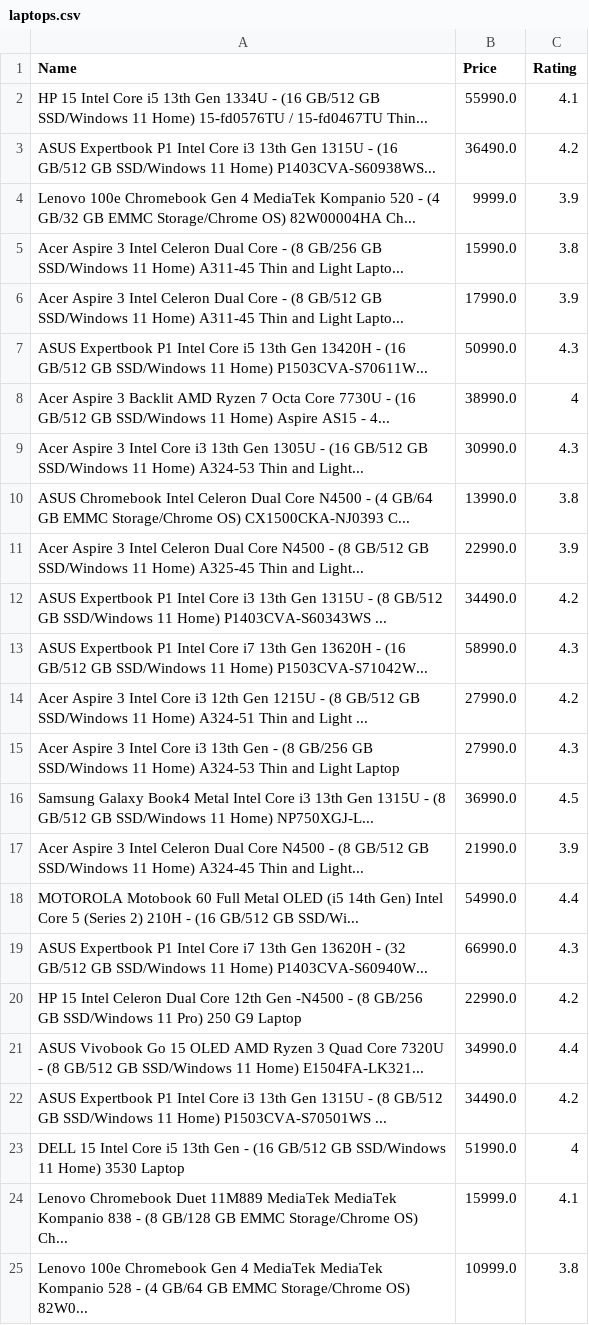
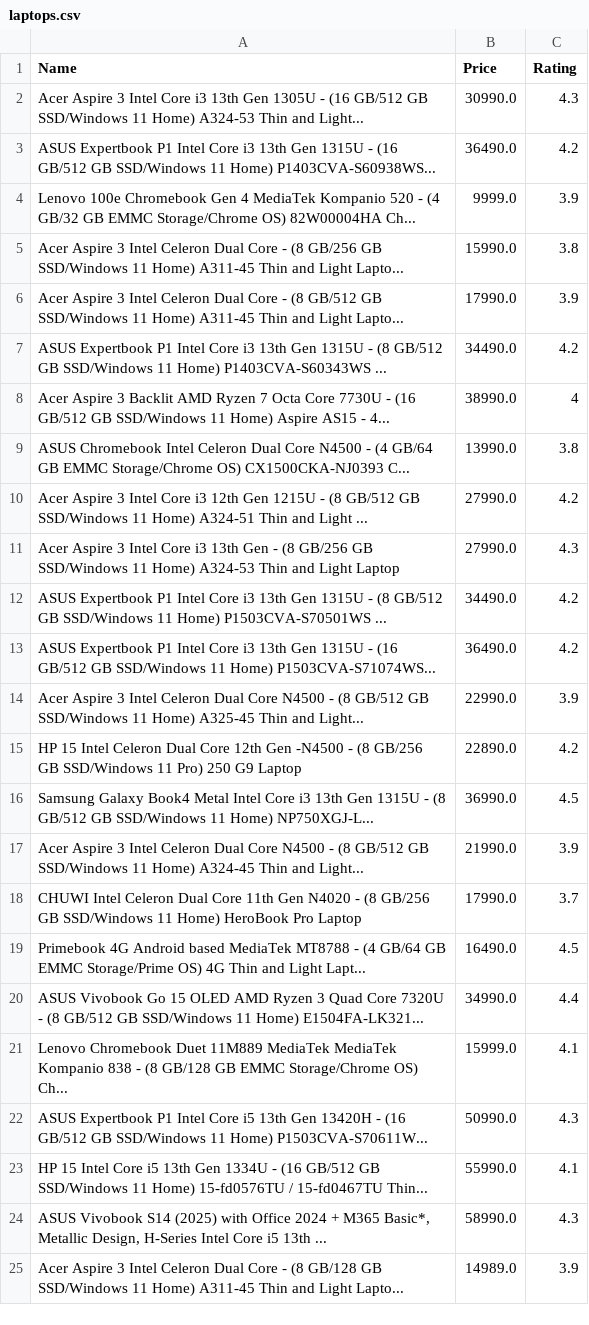
Before and after one commit to Sakshikabir/Flask-Scraping, a CSV file: laptops.csv, drawn as a sheet.

```diff
--- a/laptops.csv
+++ b/laptops.csv
@@ -1,3 +1,3 @@
 Name,Price,Rating
-HP 15 Intel Core i5 13th Gen 1334U - (16 GB/512 GB SSD/Windows 11 Home) 15-fd0576TU / 15-fd0467TU Thin...,55990.0,4.1
+Acer Aspire 3 Intel Core i3 13th Gen 1305U - (16 GB/512 GB SSD/Windows 11 Home) A324-53 Thin and Light...,30990.0,4.3
 ASUS Expertbook P1 Intel Core i3 13th Gen 1315U - (16 GB/512 GB SSD/Windows 11 Home) P1403CVA-S60938WS...,36490.0,4.2
@@ -6,20 +6,20 @@ Acer Aspire 3 Intel Celeron Dual Core - (8 GB/256 GB SSD/Windows 11 Home) A311-4
 Acer Aspire 3 Intel Celeron Dual Core - (8 GB/512 GB SSD/Windows 11 Home) A311-45 Thin and Light Lapto...,17990.0,3.9
-ASUS Expertbook P1 Intel Core i5 13th Gen 13420H - (16 GB/512 GB SSD/Windows 11 Home) P1503CVA-S70611W...,50990.0,4.3
+ASUS Expertbook P1 Intel Core i3 13th Gen 1315U - (8 GB/512 GB SSD/Windows 11 Home) P1403CVA-S60343WS ...,34490.0,4.2
 Acer Aspire 3 Backlit AMD Ryzen 7 Octa Core 7730U - (16 GB/512 GB SSD/Windows 11 Home) Aspire AS15 - 4...,38990.0,4
-Acer Aspire 3 Intel Core i3 13th Gen 1305U - (16 GB/512 GB SSD/Windows 11 Home) A324-53 Thin and Light...,30990.0,4.3
 ASUS Chromebook Intel Celeron Dual Core N4500 - (4 GB/64 GB EMMC Storage/Chrome OS) CX1500CKA-NJ0393 C...,13990.0,3.8
-Acer Aspire 3 Intel Celeron Dual Core N4500 - (8 GB/512 GB SSD/Windows 11 Home) A325-45 Thin and Light...,22990.0,3.9
-ASUS Expertbook P1 Intel Core i3 13th Gen 1315U - (8 GB/512 GB SSD/Windows 11 Home) P1403CVA-S60343WS ...,34490.0,4.2
-ASUS Expertbook P1 Intel Core i7 13th Gen 13620H - (16 GB/512 GB SSD/Windows 11 Home) P1503CVA-S71042W...,58990.0,4.3
 Acer Aspire 3 Intel Core i3 12th Gen 1215U - (8 GB/512 GB SSD/Windows 11 Home) A324-51 Thin and Light ...,27990.0,4.2
 Acer Aspire 3 Intel Core i3 13th Gen - (8 GB/256 GB SSD/Windows 11 Home) A324-53 Thin and Light Laptop,27990.0,4.3
+ASUS Expertbook P1 Intel Core i3 13th Gen 1315U - (8 GB/512 GB SSD/Windows 11 Home) P1503CVA-S70501WS ...,34490.0,4.2
+ASUS Expertbook P1 Intel Core i3 13th Gen 1315U - (16 GB/512 GB SSD/Windows 11 Home) P1503CVA-S71074WS...,36490.0,4.2
+Acer Aspire 3 Intel Celeron Dual Core N4500 - (8 GB/512 GB SSD/Windows 11 Home) A325-45 Thin and Light...,22990.0,3.9
+HP 15 Intel Celeron Dual Core 12th Gen -N4500 - (8 GB/256 GB SSD/Windows 11 Pro) 250 G9 Laptop,22890.0,4.2
 Samsung Galaxy Book4 Metal Intel Core i3 13th Gen 1315U - (8 GB/512 GB SSD/Windows 11 Home) NP750XGJ-L...,36990.0,4.5
 Acer Aspire 3 Intel Celeron Dual Core N4500 - (8 GB/512 GB SSD/Windows 11 Home) A324-45 Thin and Light...,21990.0,3.9
-MOTOROLA Motobook 60 Full Metal OLED (i5 14th Gen) Intel Core 5 (Series 2) 210H - (16 GB/512 GB SSD/Wi...,54990.0,4.4
-ASUS Expertbook P1 Intel Core i7 13th Gen 13620H - (32 GB/512 GB SSD/Windows 11 Home) P1403CVA-S60940W...,66990.0,4.3
-HP 15 Intel Celeron Dual Core 12th Gen -N4500 - (8 GB/256 GB SSD/Windows 11 Pro) 250 G9 Laptop,22990.0,4.2
+CHUWI Intel Celeron Dual Core 11th Gen N4020 - (8 GB/256 GB SSD/Windows 11 Home) HeroBook Pro Laptop,17990.0,3.7
+Primebook 4G Android based MediaTek MT8788 - (4 GB/64 GB EMMC Storage/Prime OS) 4G Thin and Light Lapt...,16490.0,4.5
 ASUS Vivobook Go 15 OLED AMD Ryzen 3 Quad Core 7320U - (8 GB/512 GB SSD/Windows 11 Home) E1504FA-LK321...,34990.0,4.4
-ASUS Expertbook P1 Intel Core i3 13th Gen 1315U - (8 GB/512 GB SSD/Windows 11 Home) P1503CVA-S70501WS ...,34490.0,4.2
-DELL 15 Intel Core i5 13th Gen - (16 GB/512 GB SSD/Windows 11 Home) 3530 Laptop,51990.0,4
 Lenovo Chromebook Duet 11M889 MediaTek MediaTek Kompanio 838 - (8 GB/128 GB EMMC Storage/Chrome OS) Ch...,15999.0,4.1
-Lenovo 100e Chromebook Gen 4 MediaTek MediaTek Kompanio 528 - (4 GB/64 GB EMMC Storage/Chrome OS) 82W0...,10999.0,3.8
+ASUS Expertbook P1 Intel Core i5 13th Gen 13420H - (16 GB/512 GB SSD/Windows 11 Home) P1503CVA-S70611W...,50990.0,4.3
+HP 15 Intel Core i5 13th Gen 1334U - (16 GB/512 GB SSD/Windows 11 Home) 15-fd0576TU / 15-fd0467TU Thin...,55990.0,4.1
+"ASUS Vivobook S14 (2025) with Office 2024 + M365 Basic*, Metallic Design, H-Series Intel Core i5 13th ...",58990.0,4.3
+Acer Aspire 3 Intel Celeron Dual Core - (8 GB/128 GB SSD/Windows 11 Home) A311-45 Thin and Light Lapto...,14989.0,3.9
```
Also changed, not shown: 11 other files.
